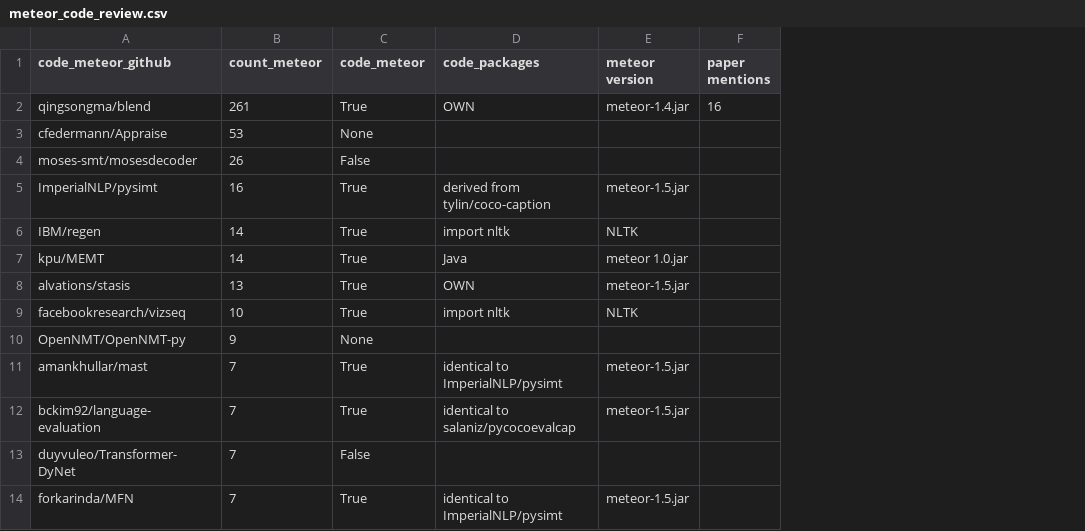
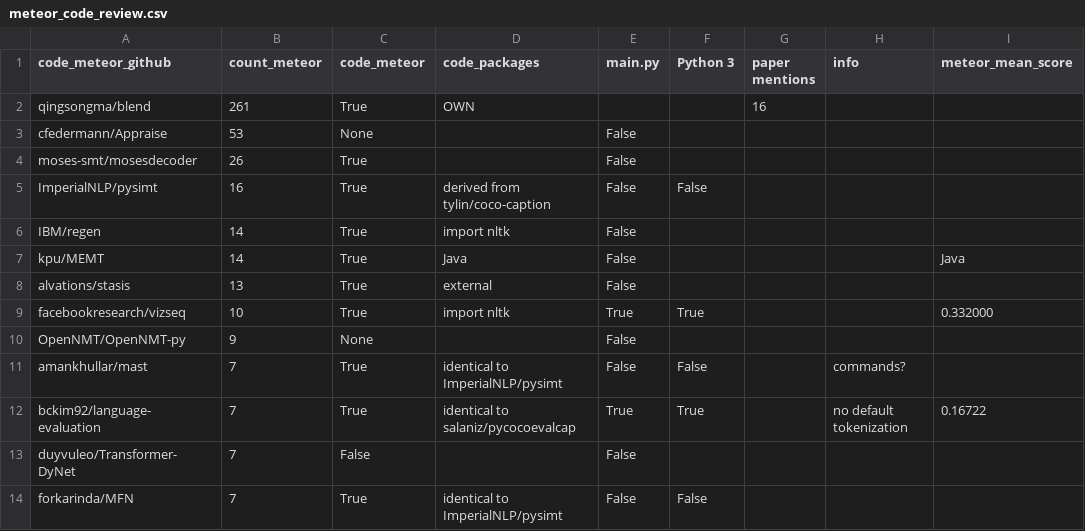
Before and after one commit to cluebbers/Reproducibility-METEOR-NLP, a CSV file: meteor_code_review.csv, drawn as a sheet; only a part is shown; removed rows and columns are numbered as before the commit, all else as after; the diff names each change by its address in the sheet, - before the commit and + after, or states it on an @@ line.

Commit message:
code_review aktualisierung

```diff
--- a/meteor_code_review.csv
+++ b/meteor_code_review.csv
-column E (meteor version), rows 2-14: meteor-1.4.jar |  |  | meteor-1.5.jar | NLTK | meteor 1.0.jar | meteor-1.5.jar | NLTK |  | meteor-1.5.jar | meteor-1.5.jar |  | meteor-1.5.jar
+column E (main.py), rows 3-14: False | False | False | False | False | False | True | False | False | True | False | False
+column F (Python 3), rows 5-14: False |  |  |  | True |  | False | True |  | False
+column H (info), rows 11-12: commands? | no default tokenization
+column I (meteor_mean_score), rows 7-12: Java |  | 0.332000 |  |  | 0.16722
-C4 (code_meteor): False
+C4 (code_meteor): True
-D8 (code_packages): OWN
+D8 (code_packages): external
```
Also changed, not shown: 1 other file.
